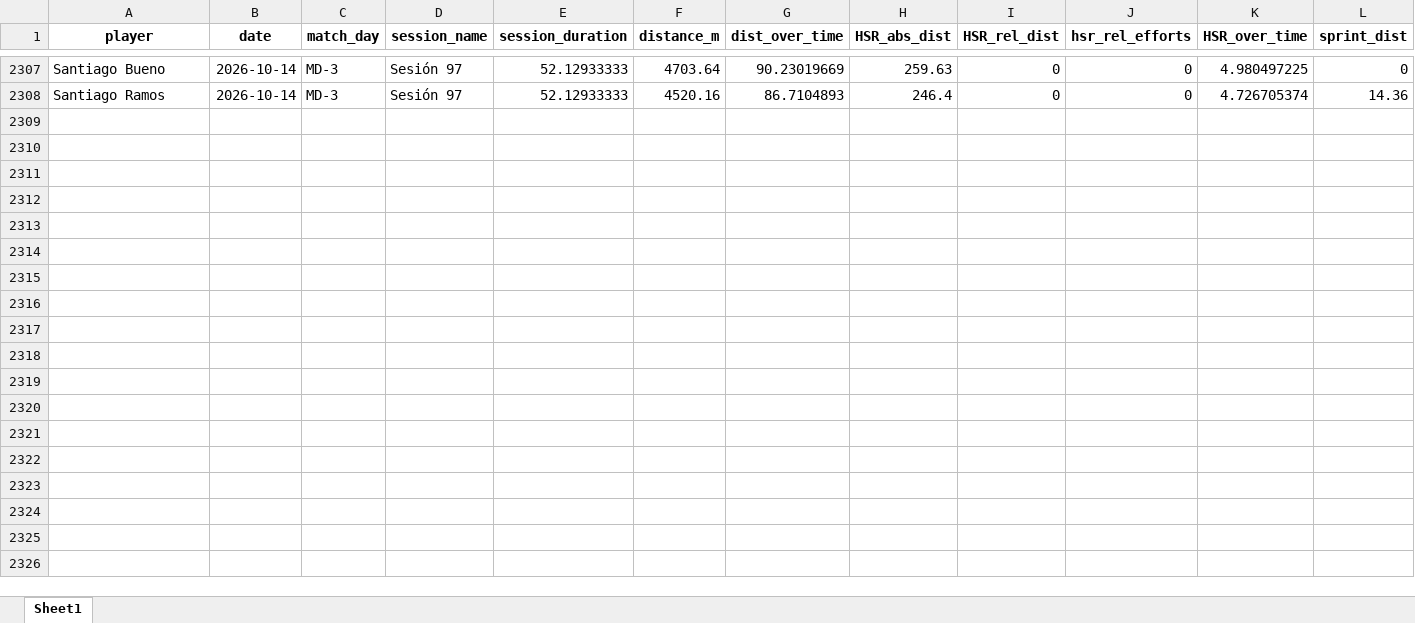
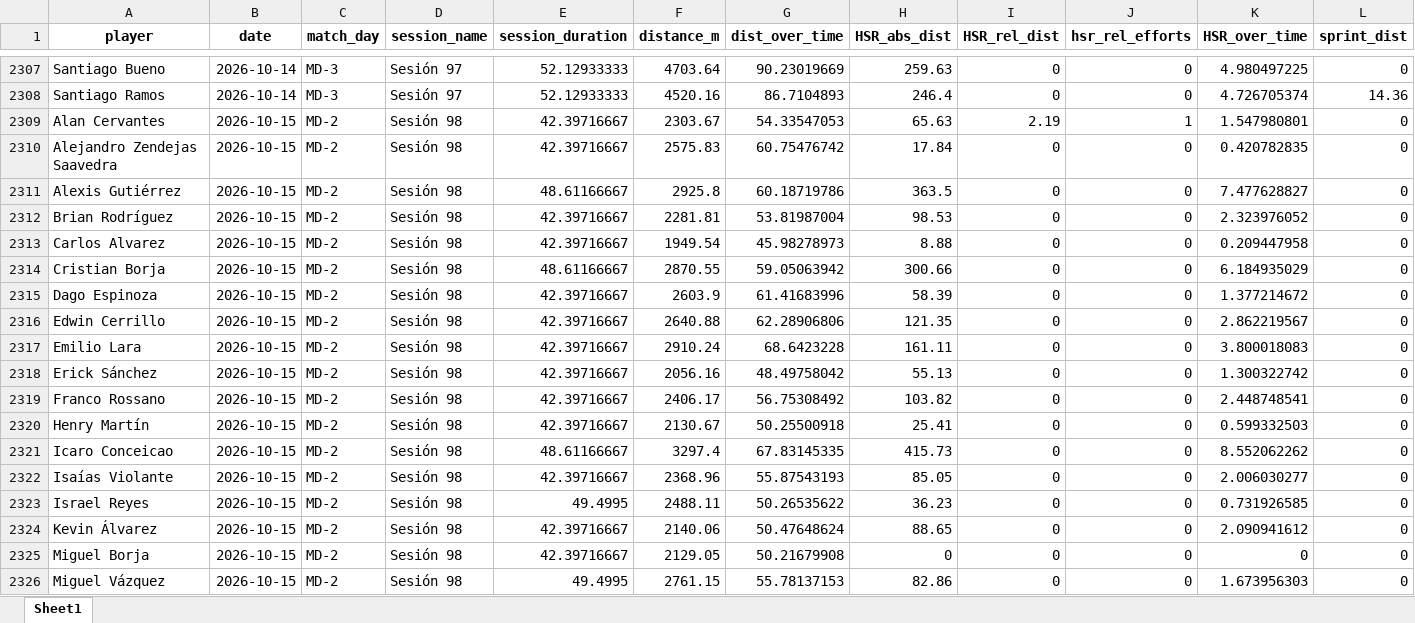
Before and after one commit to mr2293/club_america_dashboard, an Excel workbook: apps/cargas_fisicas_7/data/Sessions_micro01.xlsx, sheet Sheet1, drawn as a sheet; only a part is shown, gaps mark what is left out; values as stored, in another font and other column widths than the file's, no borders; rows hold the shown columns only; the diff covers the shown part only; the diff names each change by its address in the sheet, - before the commit and + after, or states it on an @@ line.

```diff
--- a/apps/cargas_fisicas_7/data/Sessions_micro01.xlsx (sheet Sheet1)
+++ b/apps/cargas_fisicas_7/data/Sessions_micro01.xlsx (sheet Sheet1)
+row 2309: Alan Cervantes | 2026-10-15 | MD-2 | Sesión 98 | 42.39716667 | 2303.67 | 54.33547053 | 65.63 | 2.19 | 1 | 1.547980801 | 0
+row 2310: Alejandro Zendejas Saavedra | 2026-10-15 | MD-2 | Sesión 98 | 42.39716667 | 2575.83 | 60.75476742 | 17.84 | 0 | 0 | 0.420782835 | 0
+row 2311: Alexis Gutiérrez | 2026-10-15 | MD-2 | Sesión 98 | 48.61166667 | 2925.8 | 60.18719786 | 363.5 | 0 | 0 | 7.477628827 | 0
+row 2312: Brian Rodríguez | 2026-10-15 | MD-2 | Sesión 98 | 42.39716667 | 2281.81 | 53.81987004 | 98.53 | 0 | 0 | 2.323976052 | 0
+row 2313: Carlos Alvarez | 2026-10-15 | MD-2 | Sesión 98 | 42.39716667 | 1949.54 | 45.98278973 | 8.88 | 0 | 0 | 0.209447958 | 0
+row 2314: Cristian Borja | 2026-10-15 | MD-2 | Sesión 98 | 48.61166667 | 2870.55 | 59.05063942 | 300.66 | 0 | 0 | 6.184935029 | 0
+row 2315: Dago Espinoza | 2026-10-15 | MD-2 | Sesión 98 | 42.39716667 | 2603.9 | 61.41683996 | 58.39 | 0 | 0 | 1.377214672 | 0
+row 2316: Edwin Cerrillo | 2026-10-15 | MD-2 | Sesión 98 | 42.39716667 | 2640.88 | 62.28906806 | 121.35 | 0 | 0 | 2.862219567 | 0
+row 2317: Emilio Lara | 2026-10-15 | MD-2 | Sesión 98 | 42.39716667 | 2910.24 | 68.6423228 | 161.11 | 0 | 0 | 3.800018083 | 0
+row 2318: Erick Sánchez | 2026-10-15 | MD-2 | Sesión 98 | 42.39716667 | 2056.16 | 48.49758042 | 55.13 | 0 | 0 | 1.300322742 | 0
+row 2319: Franco Rossano | 2026-10-15 | MD-2 | Sesión 98 | 42.39716667 | 2406.17 | 56.75308492 | 103.82 | 0 | 0 | 2.448748541 | 0
+row 2320: Henry Martín | 2026-10-15 | MD-2 | Sesión 98 | 42.39716667 | 2130.67 | 50.25500918 | 25.41 | 0 | 0 | 0.599332503 | 0
+row 2321: Icaro Conceicao | 2026-10-15 | MD-2 | Sesión 98 | 48.61166667 | 3297.4 | 67.83145335 | 415.73 | 0 | 0 | 8.552062262 | 0
+row 2322: Isaías Violante | 2026-10-15 | MD-2 | Sesión 98 | 42.39716667 | 2368.96 | 55.87543193 | 85.05 | 0 | 0 | 2.006030277 | 0
+row 2323: Israel Reyes | 2026-10-15 | MD-2 | Sesión 98 | 49.4995 | 2488.11 | 50.26535622 | 36.23 | 0 | 0 | 0.731926585 | 0
+row 2324: Kevin Álvarez | 2026-10-15 | MD-2 | Sesión 98 | 42.39716667 | 2140.06 | 50.47648624 | 88.65 | 0 | 0 | 2.090941612 | 0
+row 2325: Miguel Borja | 2026-10-15 | MD-2 | Sesión 98 | 42.39716667 | 2129.05 | 50.21679908 | 0 | 0 | 0 | 0 | 0
+row 2326: Miguel Vázquez | 2026-10-15 | MD-2 | Sesión 98 | 49.4995 | 2761.15 | 55.78137153 | 82.86 | 0 | 0 | 1.673956303 | 0
```
Also changed, not shown: 4 added rows elsewhere in this sheet, 2 other files.
